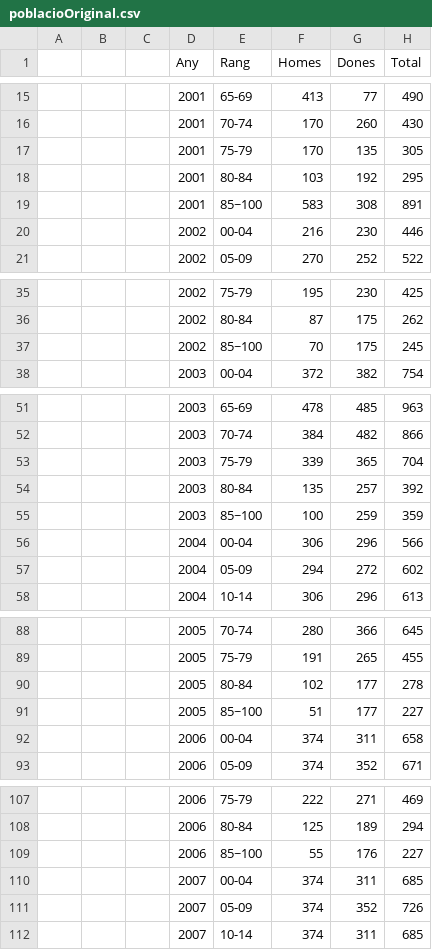
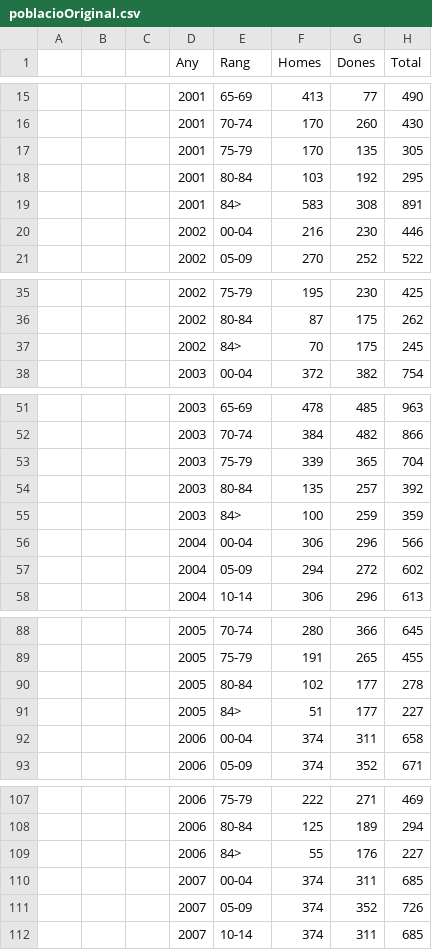
Before and after one commit to ajuntament-oliva/open-data, a CSV file: poblacioOriginal.csv, drawn as a sheet; only a part is shown, gaps mark what is left out; the diff covers the shown part only.

```diff
--- a/poblacioOriginal.csv
+++ b/poblacioOriginal.csv
@@ -18,3 +18,3 @@
 ,,,2001,80-84,103,192,295
-,,,2001,85~100,583,308,891
+,,,2001,84>,583,308,891
 ,,,2002,00-04,216,230,446
@@ -36,3 +36,3 @@
 ,,,2002,80-84,87,175,262
-,,,2002,85~100,70,175,245
+,,,2002,84>,70,175,245
 ,,,2003,00-04,372,382,754
@@ -54,3 +54,3 @@
 ,,,2003,80-84,135,257,392
-,,,2003,85~100,100,259,359
+,,,2003,84>,100,259,359
 ,,,2004,00-04,306,296,566
@@ -90,3 +90,3 @@
 ,,,2005,80-84,102,177,278
-,,,2005,85~100,51,177,227
+,,,2005,84>,51,177,227
 ,,,2006,00-04,374,311,658
@@ -108,3 +108,3 @@
 ,,,2006,80-84,125,189,294
-,,,2006,85~100,55,176,227
+,,,2006,84>,55,176,227
 ,,,2007,00-04,374,311,685
```
Also changed, not shown: 16 edited cells elsewhere in this file, 1 other file.
